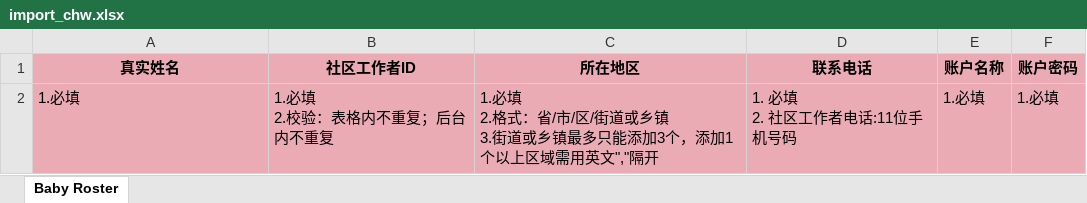
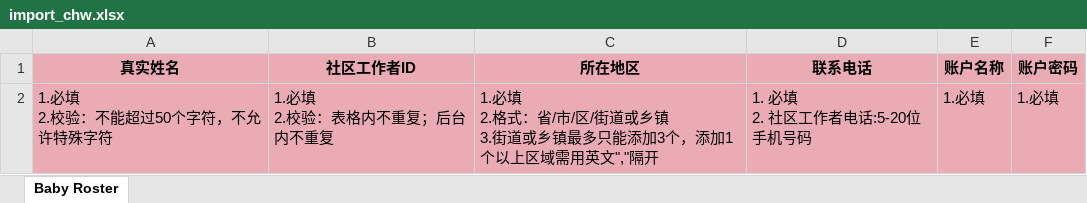
Before and after one commit to DHEPLab/visit-link-admin-web, an Excel workbook: public/static/template/import_chw.xlsx, sheet Baby Roster, drawn as a sheet; values as stored, in another font and other column widths than the file's, no borders; ↵ is a line break in a cell; the diff names each change by its address in the sheet, - before the commit and + after, or states it on an @@ line.

```diff
--- a/public/static/template/import_chw.xlsx (sheet Baby Roster)
+++ b/public/static/template/import_chw.xlsx (sheet Baby Roster)
-A2 (真实姓名): 1.必填
+A2 (真实姓名): 1.必填 ↵ 2.校验：不能超过50个字符，不允许特殊字符
-D2 (联系电话): 1. 必填 ↵ 2. 社区工作者电话:11位手机号码
+D2 (联系电话): 1. 必填 ↵ 2. 社区工作者电话:5-20位手机号码
```
Also changed, not shown: public/static/template/import_baby.xlsx, public/static/template/import_baby_en.xlsx, 3 other files.
